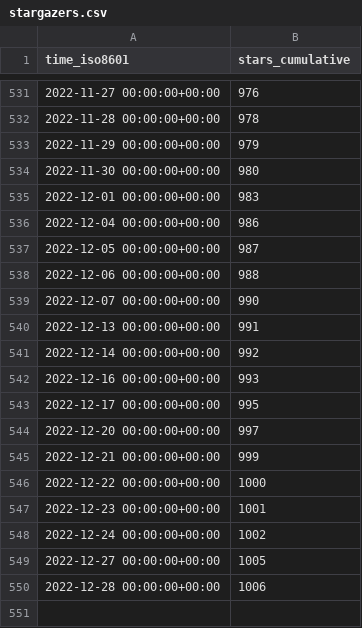
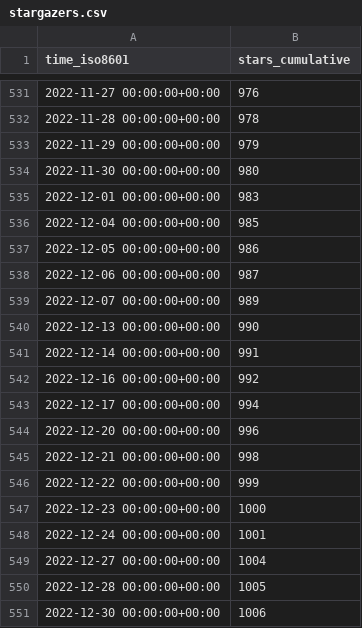
Before and after one commit to staking-hub/cli, a CSV file: ignite/cli/ghrs-data/stargazers.csv, drawn as a sheet; only a part is shown, gaps mark what is left out.

```diff
--- a/ignite/cli/ghrs-data/stargazers.csv
+++ b/ignite/cli/ghrs-data/stargazers.csv
@@ -535,16 +535,17 @@ time_iso8601,stars_cumulative
 2022-12-01 00:00:00+00:00,983
-2022-12-04 00:00:00+00:00,986
-2022-12-05 00:00:00+00:00,987
-2022-12-06 00:00:00+00:00,988
-2022-12-07 00:00:00+00:00,990
-2022-12-13 00:00:00+00:00,991
-2022-12-14 00:00:00+00:00,992
-2022-12-16 00:00:00+00:00,993
-2022-12-17 00:00:00+00:00,995
-2022-12-20 00:00:00+00:00,997
-2022-12-21 00:00:00+00:00,999
-2022-12-22 00:00:00+00:00,1000
-2022-12-23 00:00:00+00:00,1001
-2022-12-24 00:00:00+00:00,1002
-2022-12-27 00:00:00+00:00,1005
-2022-12-28 00:00:00+00:00,1006
+2022-12-04 00:00:00+00:00,985
+2022-12-05 00:00:00+00:00,986
+2022-12-06 00:00:00+00:00,987
+2022-12-07 00:00:00+00:00,989
+2022-12-13 00:00:00+00:00,990
+2022-12-14 00:00:00+00:00,991
+2022-12-16 00:00:00+00:00,992
+2022-12-17 00:00:00+00:00,994
+2022-12-20 00:00:00+00:00,996
+2022-12-21 00:00:00+00:00,998
+2022-12-22 00:00:00+00:00,999
+2022-12-23 00:00:00+00:00,1000
+2022-12-24 00:00:00+00:00,1001
+2022-12-27 00:00:00+00:00,1004
+2022-12-28 00:00:00+00:00,1005
+2022-12-30 00:00:00+00:00,1006
```
